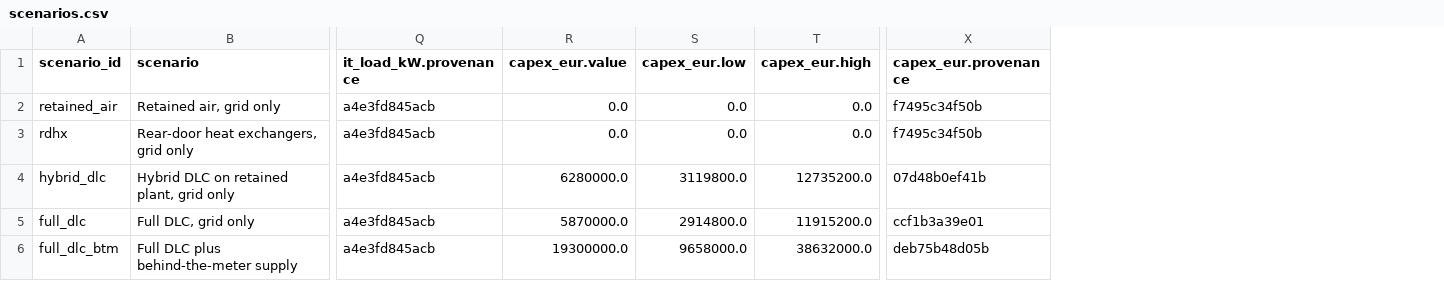
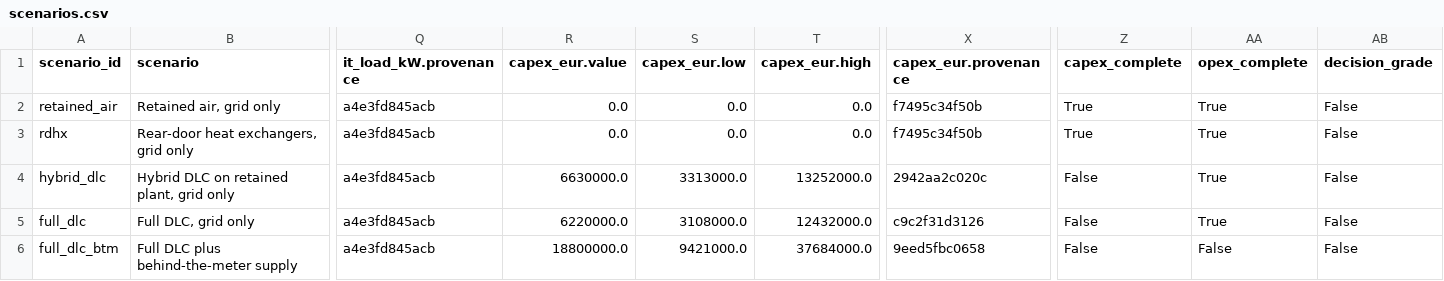
Before and after one commit to iceccarelli/GridForge-AI, a CSV file: public/reference/working_files/scenarios.csv, drawn as a sheet; only a part is shown, gaps mark what is left out; the diff names each change by its address in the sheet, - before the commit and + after, or states it on an @@ line.

```diff
--- a/public/reference/working_files/scenarios.csv
+++ b/public/reference/working_files/scenarios.csv
+column Z (capex_complete), rows 2-6: True | True | False | False | False
+column AA (opex_complete), rows 2-6: True | True | True | True | False
+column AB (decision_grade), rows 2-6: all False
-R4 (capex_eur.value): 6280000.0
+R4 (capex_eur.value): 6630000.0
-S4 (capex_eur.low): 3119800.0
+S4 (capex_eur.low): 3313000.0
-T4 (capex_eur.high): 12735200.0
+T4 (capex_eur.high): 13252000.0
-X4 (capex_eur.provenance): 07d48b0ef41b
+X4 (capex_eur.provenance): 2942aa2c020c
-R5 (capex_eur.value): 5870000.0
+R5 (capex_eur.value): 6220000.0
-S5 (capex_eur.low): 2914800.0
+S5 (capex_eur.low): 3108000.0
-T5 (capex_eur.high): 11915200.0
+T5 (capex_eur.high): 12432000.0
-X5 (capex_eur.provenance): ccf1b3a39e01
+X5 (capex_eur.provenance): c9c2f31d3126
-R6 (capex_eur.value): 19300000.0
+R6 (capex_eur.value): 18800000.0
-S6 (capex_eur.low): 9658000.0
+S6 (capex_eur.low): 9421000.0
-T6 (capex_eur.high): 38632000.0
+T6 (capex_eur.high): 37684000.0
-X6 (capex_eur.provenance): deb75b48d05b
+X6 (capex_eur.provenance): 9eed5fbc0658
```
Also changed, not shown: public/reference/working_files/assumed_inputs.csv, public/reference/working_files/constraints.csv, 35 other files.
